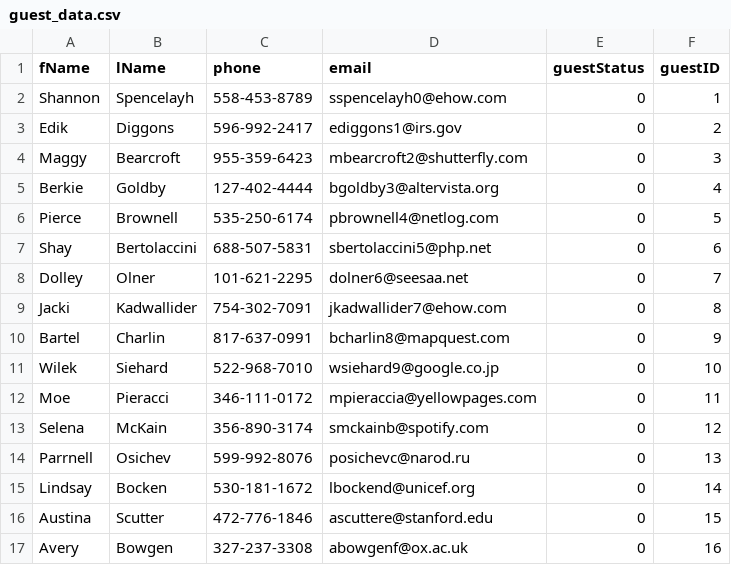
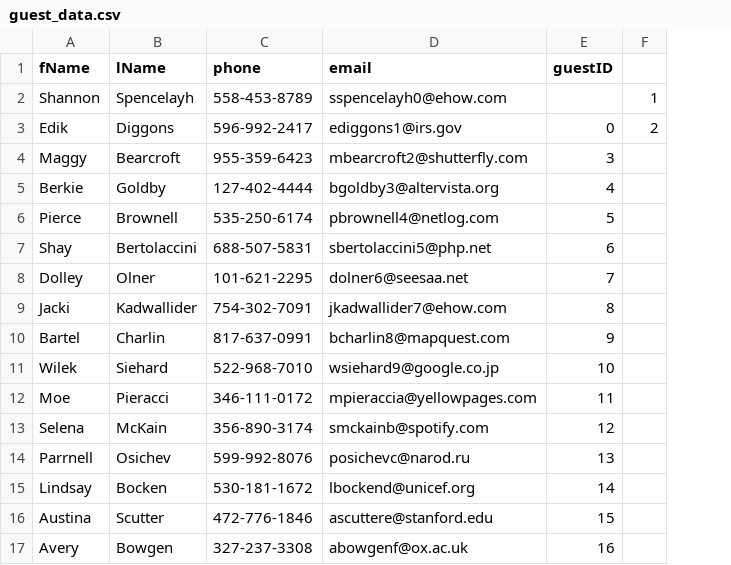
Before and after one commit to BrianKellyCS/Hotel_Reservation, a CSV file: data/guest_data.csv, drawn as a sheet; removed rows and columns are numbered as before the commit, all else as after; the diff names each change by its address in the sheet, - before the commit and + after, or states it on an @@ line.

```diff
--- a/data/guest_data.csv
+++ b/data/guest_data.csv
-column E (guestStatus), rows 2-17: all 0
+column F, rows 2-3: 1 | 2
-E2 (guestID): 1
+E2 (guestID): (empty)
-E3 (guestID): 2
+E3 (guestID): 0
```
Also changed, not shown: 7 other files.
